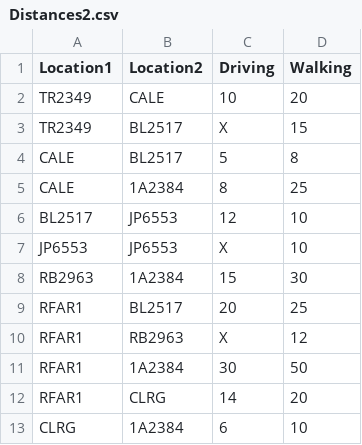
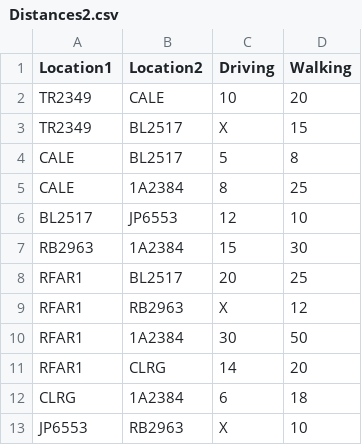
Before and after one commit to simaopsbarbosa/feup-da-project1, a CSV file: data-set/Distances2.csv, drawn as a sheet.

Commit message:
Fixed errors in distances2.csv and locations2.csv

```diff
--- a/data-set/Distances2.csv
+++ b/data-set/Distances2.csv
@@ -6,3 +6,2 @@ CALE,1A2384,8,25
 BL2517,JP6553,12,10
-JP6553,JP6553,X,10
 RB2963,1A2384,15,30
@@ -12,2 +11,3 @@ RFAR1,1A2384,30,50
 RFAR1,CLRG,14,20
-CLRG,1A2384,6,10
+CLRG,1A2384,6,18
+JP6553,RB2963,X,10
```
Also changed, not shown: 3 other files.
